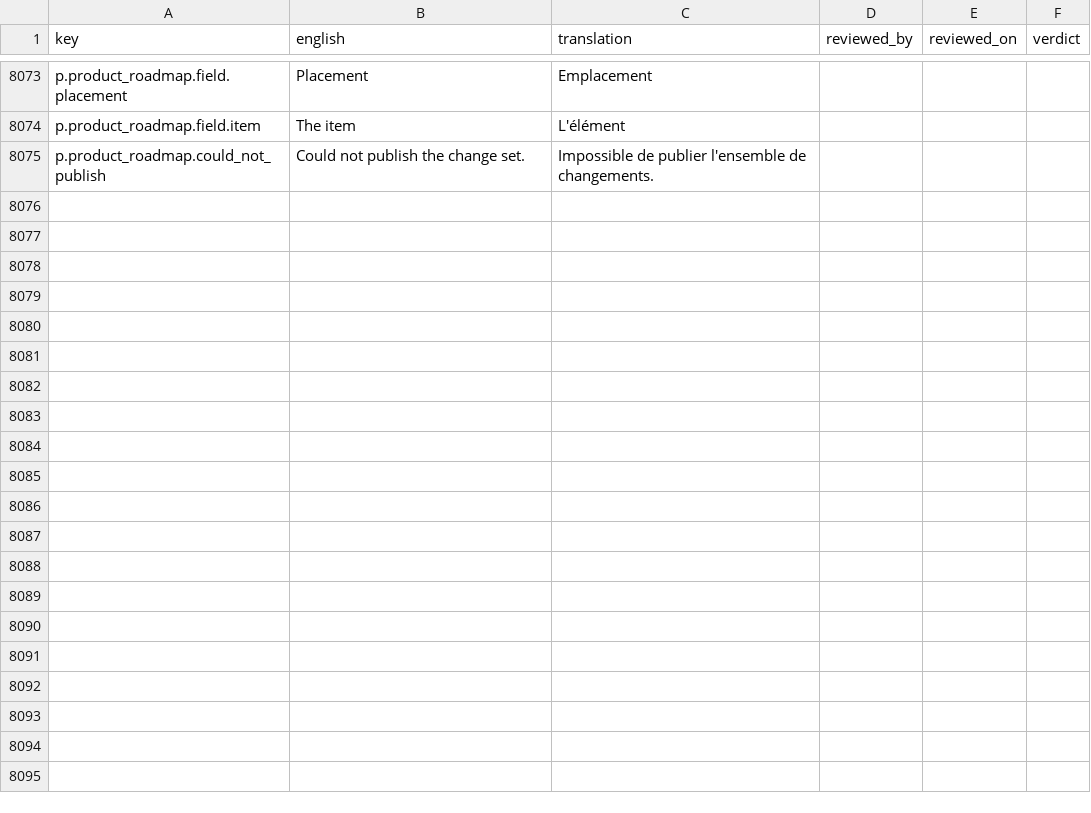
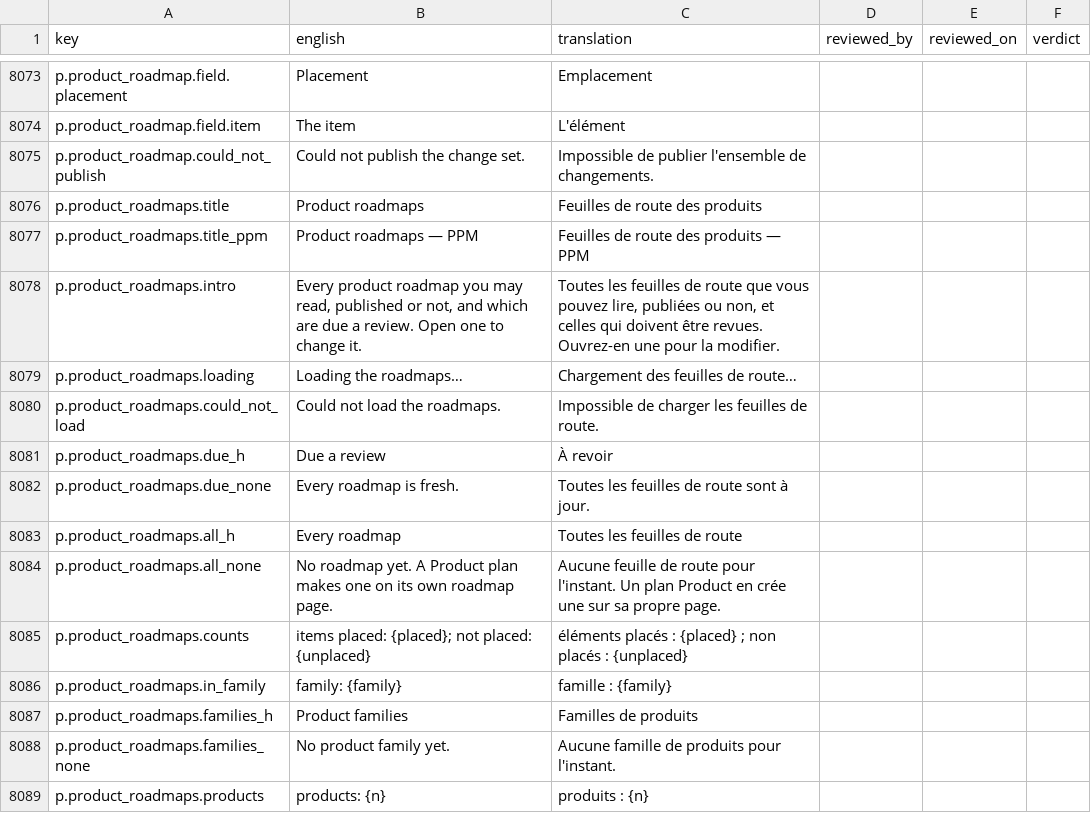
Before and after one commit to project-portfolio-management/project-portfolio-management, a CSV file: governance/translation-reviews/fr-001.csv, drawn as a sheet; only a part is shown, gaps mark what is left out; the diff names each change by its address in the sheet, - before the commit and + after, or states it on an @@ line.

```diff
--- a/governance/translation-reviews/fr-001.csv
+++ b/governance/translation-reviews/fr-001.csv
+row 8076: p.product_roadmaps.title | Product roadmaps | Feuilles de route des produits
+row 8077: p.product_roadmaps.title_ppm | Product roadmaps — PPM | Feuilles de route des produits — PPM
+row 8078: p.product_roadmaps.intro | Every product roadmap you may read, published or not, and which are due a review. Open one to change it. | Toutes les feuilles de route que vous pouvez lire, publiées ou non, et celles qui doivent être revues. Ouvrez-en une pour la modifier.
+row 8079: p.product_roadmaps.loading | Loading the roadmaps… | Chargement des feuilles de route…
+row 8080: p.product_roadmaps.could_not_load | Could not load the roadmaps. | Impossible de charger les feuilles de route.
+row 8081: p.product_roadmaps.due_h | Due a review | À revoir
+row 8082: p.product_roadmaps.due_none | Every roadmap is fresh. | Toutes les feuilles de route sont à jour.
+row 8083: p.product_roadmaps.all_h | Every roadmap | Toutes les feuilles de route
+row 8084: p.product_roadmaps.all_none | No roadmap yet. A Product plan makes one on its own roadmap page. | Aucune feuille de route pour l'instant. Un plan Product en crée une sur sa propre page.
+row 8085: p.product_roadmaps.counts | items placed: {placed}; not placed: {unplaced} | éléments placés : {placed} ; non placés : {unplaced}
+row 8086: p.product_roadmaps.in_family | family: {family} | famille : {family}
+row 8087: p.product_roadmaps.families_h | Product families | Familles de produits
+row 8088: p.product_roadmaps.families_none | No product family yet. | Aucune famille de produits pour l'instant.
+row 8089: p.product_roadmaps.products | products: {n} | produits : {n}
```
Also changed, not shown: governance/translation-reviews/ar-001.csv, governance/translation-reviews/ja-001.csv, 41 other files.
